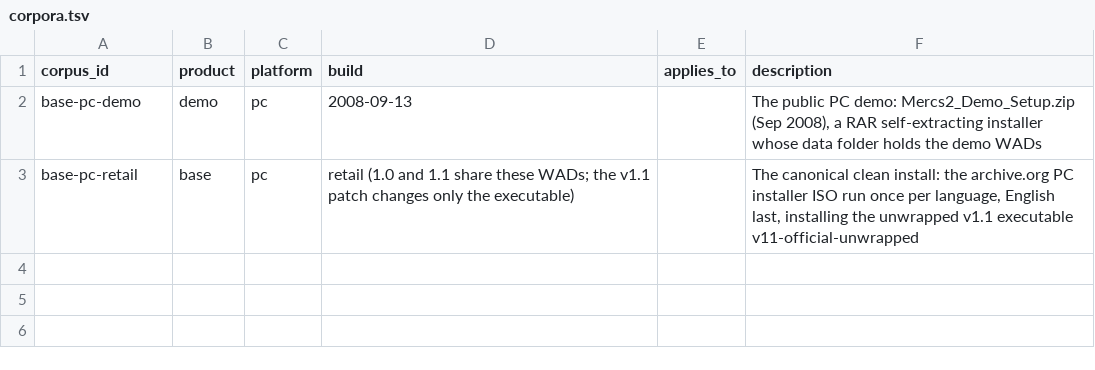
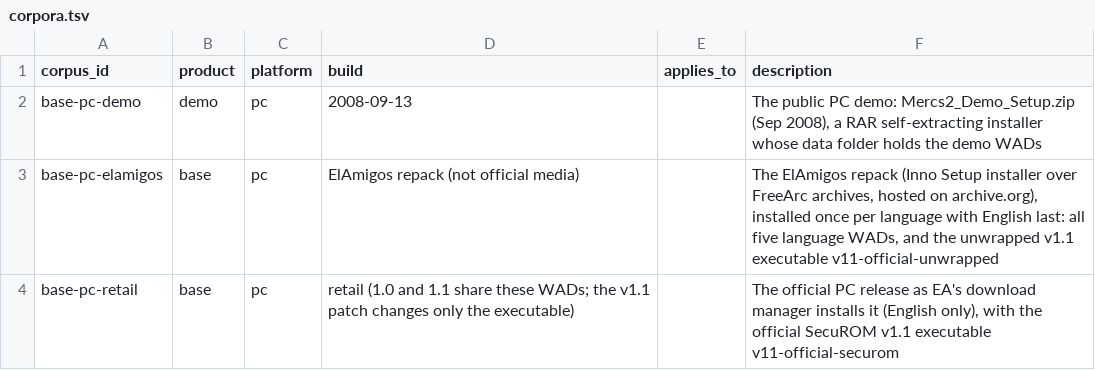
Before and after one commit to Mercenaries-Fan-Build/mercs2-wad-simulator, a TSV file: crates/mercs2_exemap/data/corpora.tsv, drawn as a sheet.

Commit message:
corpora.tsv: base-pc-retail is the official install; base-pc-elamigos is the repack
The official PC release as EA's download manager installs it (English only, SecuROM v1.1 executable), and the ElAmigos repack (Inno Setup over FreeArc archives, not official media) installed once per language with English last, shipping the unwrapped v1.1 executable.

54753622+headless-rebase@users.noreply.github.com

```diff
--- a/crates/mercs2_exemap/data/corpora.tsv
+++ b/crates/mercs2_exemap/data/corpora.tsv
@@ -2,2 +2,3 @@ corpus_id	product	platform	build	applies_to	description
 base-pc-demo	demo	pc	2008-09-13		The public PC demo: Mercs2_Demo_Setup.zip (Sep 2008), a RAR self-extracting installer whose data folder holds the demo WADs
-base-pc-retail	base	pc	retail (1.0 and 1.1 share these WADs; the v1.1 patch changes only the executable)		The canonical clean install: the archive.org PC installer ISO run once per language, English last, installing the unwrapped v1.1 executable v11-official-unwrapped
+base-pc-elamigos	base	pc	ElAmigos repack (not official media)		The ElAmigos repack (Inno Setup installer over FreeArc archives, hosted on archive.org), installed once per language with English last: all five language WADs, and the unwrapped v1.1 executable v11-official-unwrapped
+base-pc-retail	base	pc	retail (1.0 and 1.1 share these WADs; the v1.1 patch changes only the executable)		The official PC release as EA's download manager installs it (English only), with the official SecuROM v1.1 executable v11-official-securom
```
